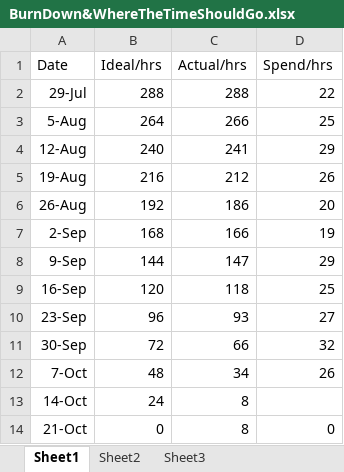
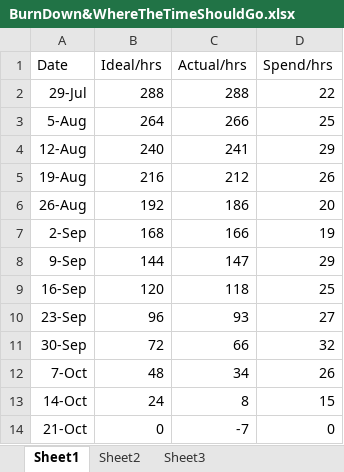
Before and after one commit to mingdazhang2/document, an Excel workbook: BurnDown&WhereTheTimeShouldGo.xlsx, sheet Sheet1, drawn as a sheet; values as stored, in another font and other column widths than the file's, no borders; charts and pictures not drawn; the diff names each change by its address in the sheet, - before the commit and + after, or states it on an @@ line.

```diff
--- a/BurnDown&WhereTheTimeShouldGo.xlsx (sheet Sheet1)
+++ b/BurnDown&WhereTheTimeShouldGo.xlsx (sheet Sheet1)
-D13 (Spend/hrs): (empty)
+D13 (Spend/hrs): 15
-C14 (Actual/hrs): 8
+C14 (Actual/hrs): -7
```
Also changed, not shown: charts or pictures, 22 other files.
